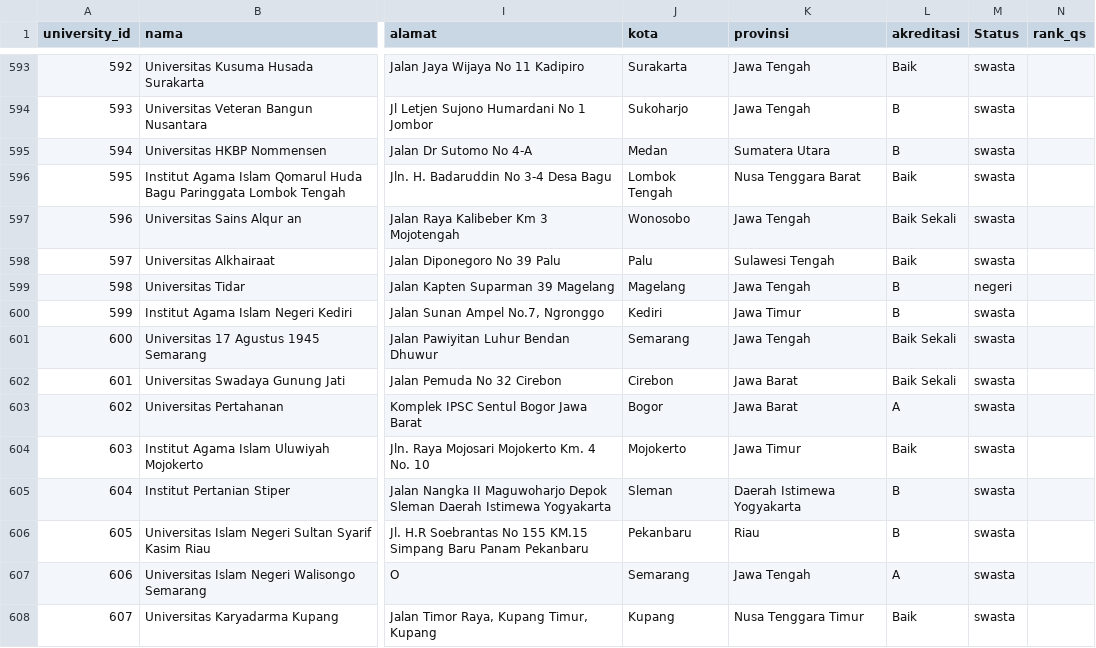
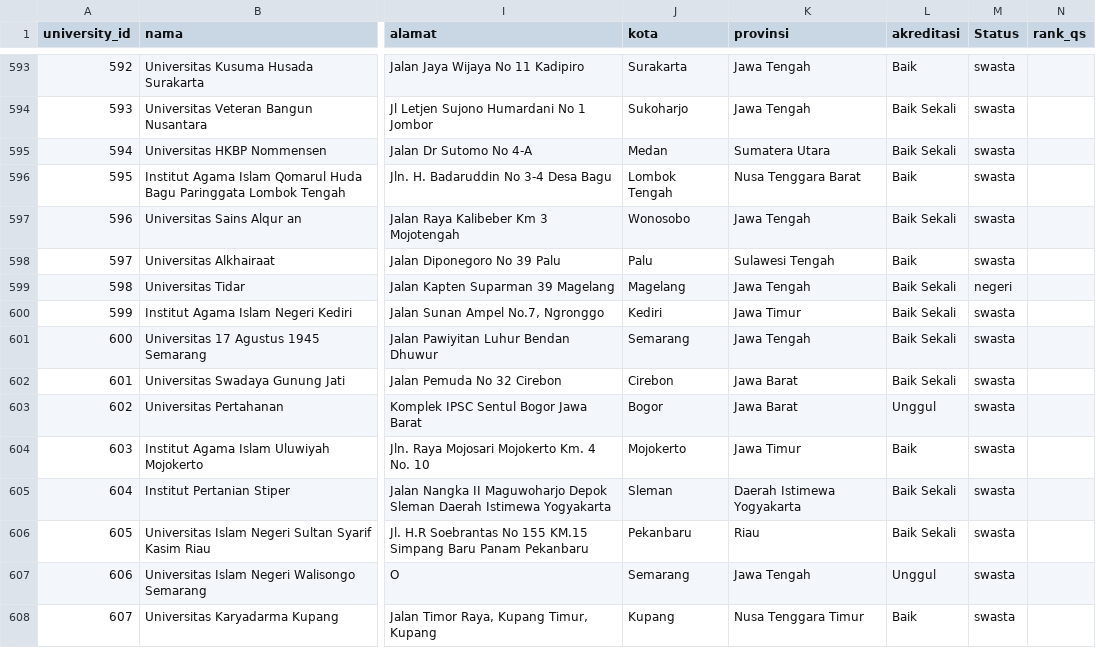
Before and after one commit to StevanRevalino/Edupath, a CSV file: server/dataset/universitas.csv, drawn as a sheet; only a part is shown, gaps mark what is left out; the diff covers the shown part only; the diff names each change by its address in the sheet, - before the commit and + after, or states it on an @@ line.

```diff
--- a/server/dataset/universitas.csv
+++ b/server/dataset/universitas.csv
-L594:L595 (akreditasi): B
+L594:L595 (akreditasi): Baik Sekali
-L599:L600 (akreditasi): B
+L599:L600 (akreditasi): Baik Sekali
-L603 (akreditasi): A
+L603 (akreditasi): Unggul
-L605:L606 (akreditasi): B
+L605:L606 (akreditasi): Baik Sekali
-L607 (akreditasi): A
+L607 (akreditasi): Unggul
```
Also changed, not shown: 185 edited cells elsewhere in this file.
